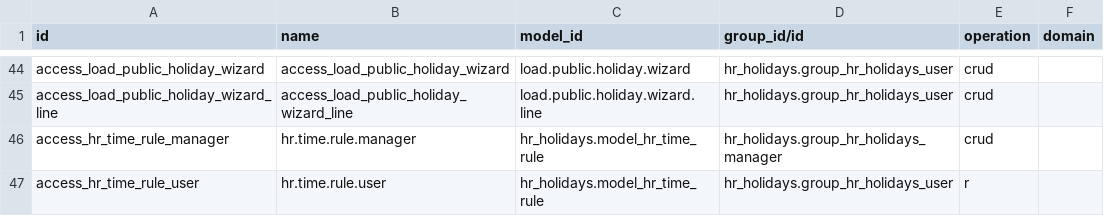
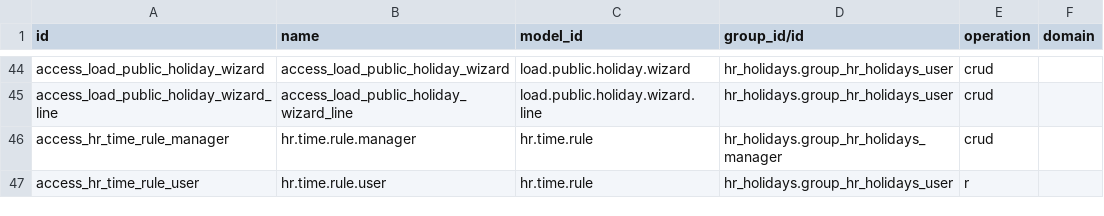
Before and after one commit to LAIDOUDI33/LAID_ODOO, a CSV file: addons/hr_holidays/security/ir.access.csv, drawn as a sheet; only a part is shown, gaps mark what is left out.

```diff
--- a/addons/hr_holidays/security/ir.access.csv
+++ b/addons/hr_holidays/security/ir.access.csv
@@ -91,3 +91,3 @@ access_load_public_holiday_wizard,access_load_public_holiday_wizard,load.public.
 access_load_public_holiday_wizard_line,access_load_public_holiday_wizard_line,load.public.holiday.wizard.line,hr_holidays.group_hr_holidays_user,crud,
-access_hr_time_rule_manager,hr.time.rule.manager,hr_holidays.model_hr_time_rule,hr_holidays.group_hr_holidays_manager,crud,
-access_hr_time_rule_user,hr.time.rule.user,hr_holidays.model_hr_time_rule,hr_holidays.group_hr_holidays_user,r,
+access_hr_time_rule_manager,hr.time.rule.manager,hr.time.rule,hr_holidays.group_hr_holidays_manager,crud,
+access_hr_time_rule_user,hr.time.rule.user,hr.time.rule,hr_holidays.group_hr_holidays_user,r,
```
Also changed, not shown: 32 other files.
